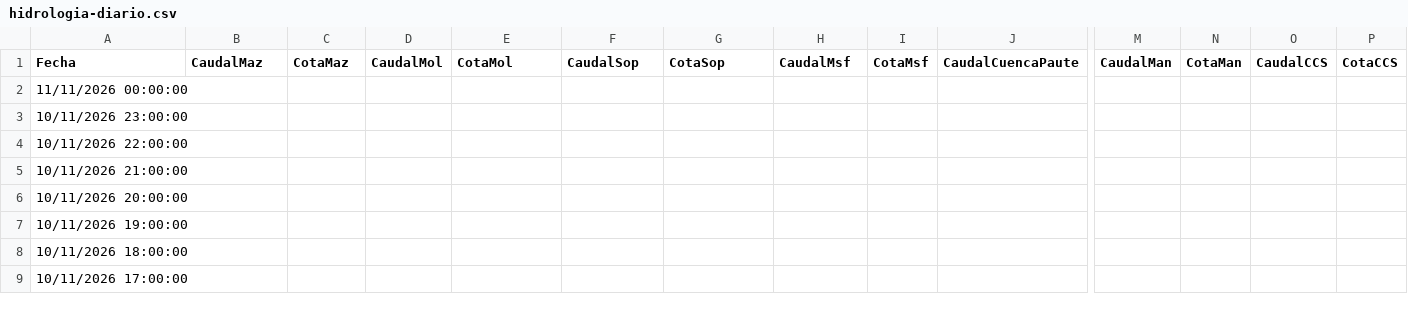
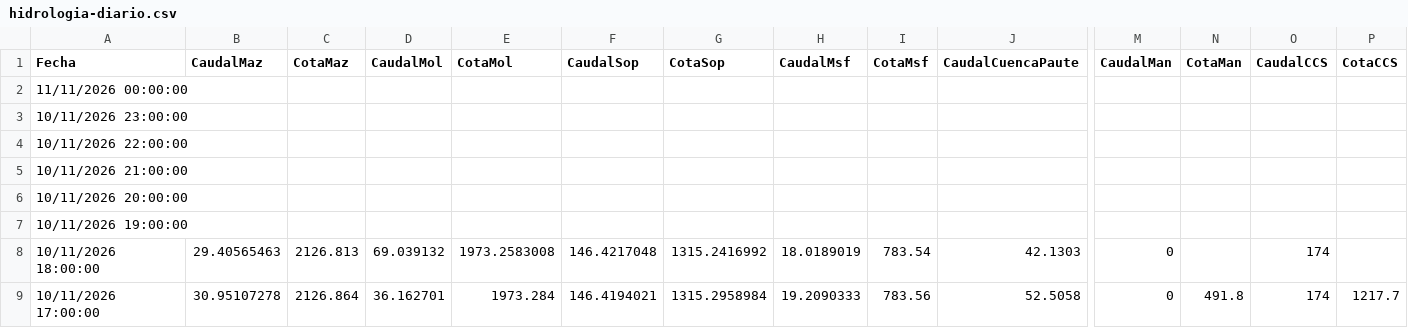
Before and after one commit to davidmunoz-create/hidroelectricasecuador, a CSV file: data/hidrologia-diario.csv, drawn as a sheet; only a part is shown, gaps mark what is left out; the diff covers the shown part only; the diff names each change by its address in the sheet, - before the commit and + after, or states it on an @@ line.

```diff
--- a/data/hidrologia-diario.csv
+++ b/data/hidrologia-diario.csv
-B8 (CaudalMaz): (empty)
+B8 (CaudalMaz): 29.40565463
-C8 (CotaMaz): (empty)
+C8 (CotaMaz): 2126.813
-D8 (CaudalMol): (empty)
+D8 (CaudalMol): 69.039132
-E8 (CotaMol): (empty)
+E8 (CotaMol): 1973.2583008
-F8 (CaudalSop): (empty)
+F8 (CaudalSop): 146.4217048
-G8 (CotaSop): (empty)
+G8 (CotaSop): 1315.2416992
-H8 (CaudalMsf): (empty)
+H8 (CaudalMsf): 18.0189019
-I8 (CotaMsf): (empty)
+I8 (CotaMsf): 783.54
-J8 (CaudalCuencaPaute): (empty)
+J8 (CaudalCuencaPaute): 42.1303
-M8:M9 (CaudalMan): (empty)
+M8:M9 (CaudalMan): 0
-O8:O9 (CaudalCCS): (empty)
+O8:O9 (CaudalCCS): 174
-B9 (CaudalMaz): (empty)
+B9 (CaudalMaz): 30.95107278
-C9 (CotaMaz): (empty)
+C9 (CotaMaz): 2126.864
-D9 (CaudalMol): (empty)
+D9 (CaudalMol): 36.162701
-E9 (CotaMol): (empty)
+E9 (CotaMol): 1973.284
-F9 (CaudalSop): (empty)
+F9 (CaudalSop): 146.4194021
-G9 (CotaSop): (empty)
+G9 (CotaSop): 1315.2958984
-H9 (CaudalMsf): (empty)
+H9 (CaudalMsf): 19.2090333
-I9 (CotaMsf): (empty)
+I9 (CotaMsf): 783.56
-J9 (CaudalCuencaPaute): (empty)
+J9 (CaudalCuencaPaute): 52.5058
-N9 (CotaMan): (empty)
+N9 (CotaMan): 491.8
-P9 (CotaCCS): (empty)
+P9 (CotaCCS): 1217.7
```
Also changed, not shown: 85 edited cells elsewhere in this file, data/hidrologia-mensual.csv, data/produccion-diario.csv, 1 other file.
